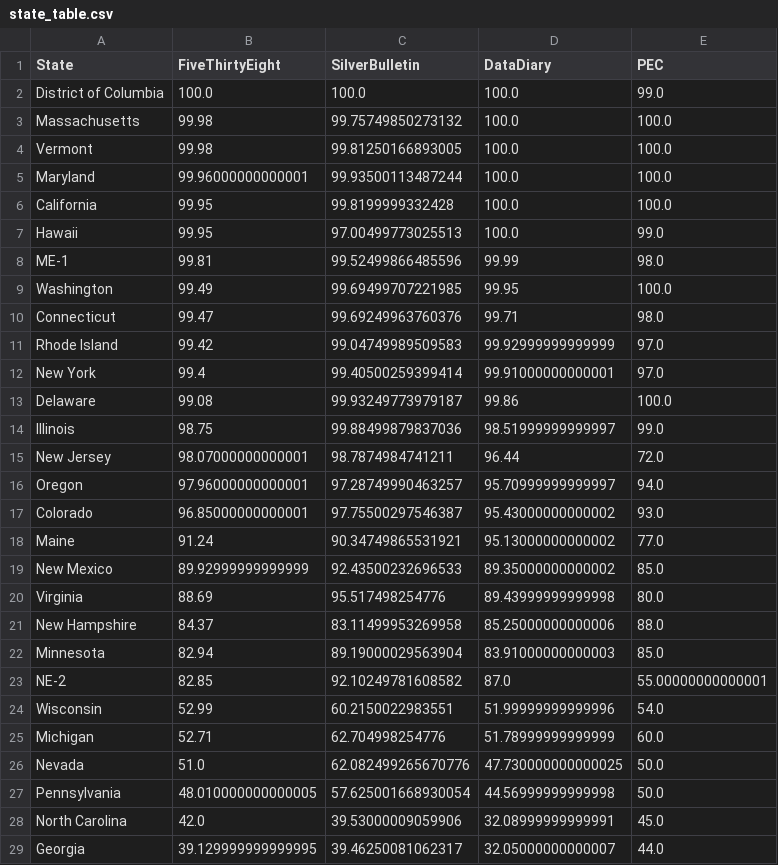
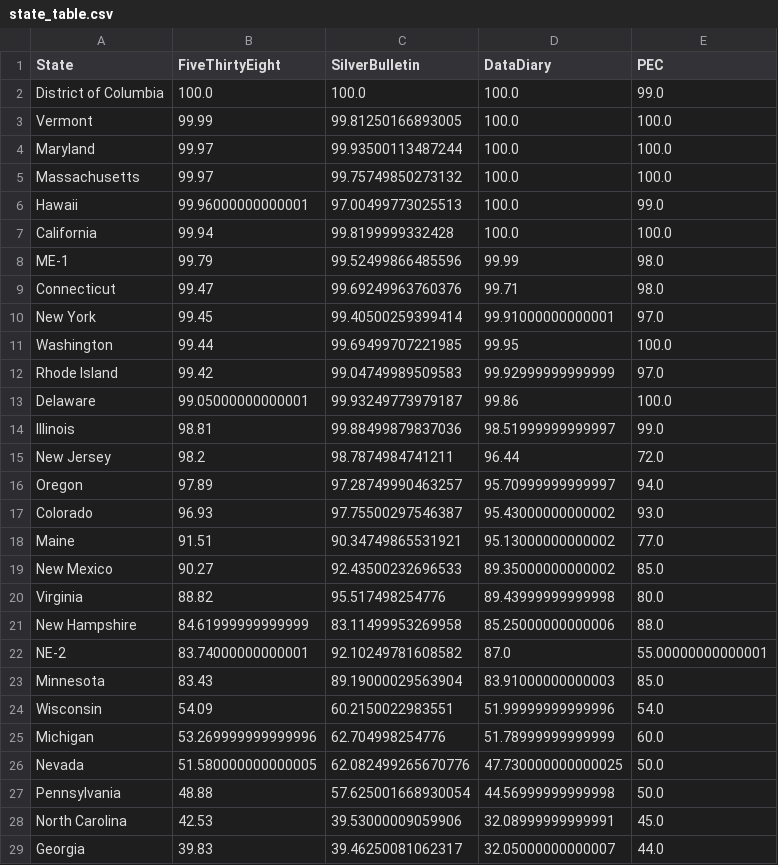
Before and after one commit to PaulMainwood/Election2024, a CSV file: state_table.csv, drawn as a sheet; only a part is shown; the diff covers the shown part only.

```diff
--- a/state_table.csv
+++ b/state_table.csv
@@ -2,28 +2,28 @@ State,FiveThirtyEight,SilverBulletin,DataDiary,PEC
 District of Columbia,100.0,100.0,100.0,99.0
-Massachusetts,99.98,99.75749850273132,100.0,100.0
-Vermont,99.98,99.81250166893005,100.0,100.0
-Maryland,99.96000000000001,99.93500113487244,100.0,100.0
-California,99.95,99.8199999332428,100.0,100.0
-Hawaii,99.95,97.00499773025513,100.0,99.0
-ME-1,99.81,99.52499866485596,99.99,98.0
-Washington,99.49,99.69499707221985,99.95,100.0
+Vermont,99.99,99.81250166893005,100.0,100.0
+Maryland,99.97,99.93500113487244,100.0,100.0
+Massachusetts,99.97,99.75749850273132,100.0,100.0
+Hawaii,99.96000000000001,97.00499773025513,100.0,99.0
+California,99.94,99.8199999332428,100.0,100.0
+ME-1,99.79,99.52499866485596,99.99,98.0
 Connecticut,99.47,99.69249963760376,99.71,98.0
+New York,99.45,99.40500259399414,99.91000000000001,97.0
+Washington,99.44,99.69499707221985,99.95,100.0
 Rhode Island,99.42,99.04749989509583,99.92999999999999,97.0
-New York,99.4,99.40500259399414,99.91000000000001,97.0
-Delaware,99.08,99.93249773979187,99.86,100.0
-Illinois,98.75,99.88499879837036,98.51999999999997,99.0
-New Jersey,98.07000000000001,98.7874984741211,96.44,72.0
-Oregon,97.96000000000001,97.28749990463257,95.70999999999997,94.0
-Colorado,96.85000000000001,97.75500297546387,95.43000000000002,93.0
-Maine,91.24,90.34749865531921,95.13000000000002,77.0
-New Mexico,89.92999999999999,92.43500232696533,89.35000000000002,85.0
-Virginia,88.69,95.517498254776,89.43999999999998,80.0
-New Hampshire,84.37,83.11499953269958,85.25000000000006,88.0
-Minnesota,82.94,89.19000029563904,83.91000000000003,85.0
-NE-2,82.85,92.10249781608582,87.0,55.00000000000001
-Wisconsin,52.99,60.2150022983551,51.99999999999996,54.0
-Michigan,52.71,62.704998254776,51.78999999999999,60.0
-Nevada,51.0,62.082499265670776,47.730000000000025,50.0
-Pennsylvania,48.010000000000005,57.625001668930054,44.56999999999998,50.0
-North Carolina,42.0,39.53000009059906,32.08999999999991,45.0
-Georgia,39.129999999999995,39.46250081062317,32.05000000000007,44.0
+Delaware,99.05000000000001,99.93249773979187,99.86,100.0
+Illinois,98.81,99.88499879837036,98.51999999999997,99.0
+New Jersey,98.2,98.7874984741211,96.44,72.0
+Oregon,97.89,97.28749990463257,95.70999999999997,94.0
+Colorado,96.93,97.75500297546387,95.43000000000002,93.0
+Maine,91.51,90.34749865531921,95.13000000000002,77.0
+New Mexico,90.27,92.43500232696533,89.35000000000002,85.0
+Virginia,88.82,95.517498254776,89.43999999999998,80.0
+New Hampshire,84.61999999999999,83.11499953269958,85.25000000000006,88.0
+NE-2,83.74000000000001,92.10249781608582,87.0,55.00000000000001
+Minnesota,83.43,89.19000029563904,83.91000000000003,85.0
+Wisconsin,54.09,60.2150022983551,51.99999999999996,54.0
+Michigan,53.269999999999996,62.704998254776,51.78999999999999,60.0
+Nevada,51.580000000000005,62.082499265670776,47.730000000000025,50.0
+Pennsylvania,48.88,57.625001668930054,44.56999999999998,50.0
+North Carolina,42.53,39.53000009059906,32.08999999999991,45.0
+Georgia,39.83,39.46250081062317,32.05000000000007,44.0
```
Also changed, not shown: 3 added rows, 3 removed rows and 20 edited cells elsewhere in this file, aggregated_data.csv, aggregated_data_wide.csv, 3 other files.
